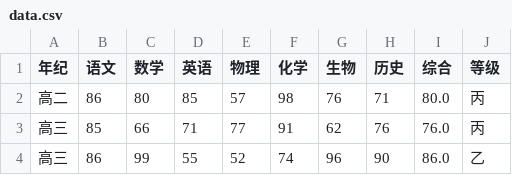
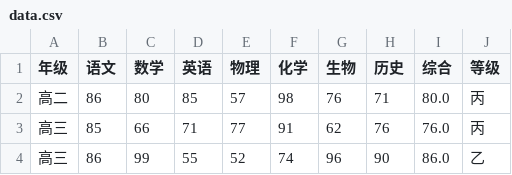
Before and after one commit to LanpingTech/Subject-Score-Regression, a CSV file: data.csv, drawn as a sheet; only a part is shown.

```diff
--- a/data.csv
+++ b/data.csv
@@ -1,2 +1,2 @@
-年纪,语文,数学,英语,物理,化学,生物,历史,综合,等级
+年级,语文,数学,英语,物理,化学,生物,历史,综合,等级
 高二,86,80,85,57,98,76,71,80.0,丙
```
Also changed, not shown: 8 other files.
